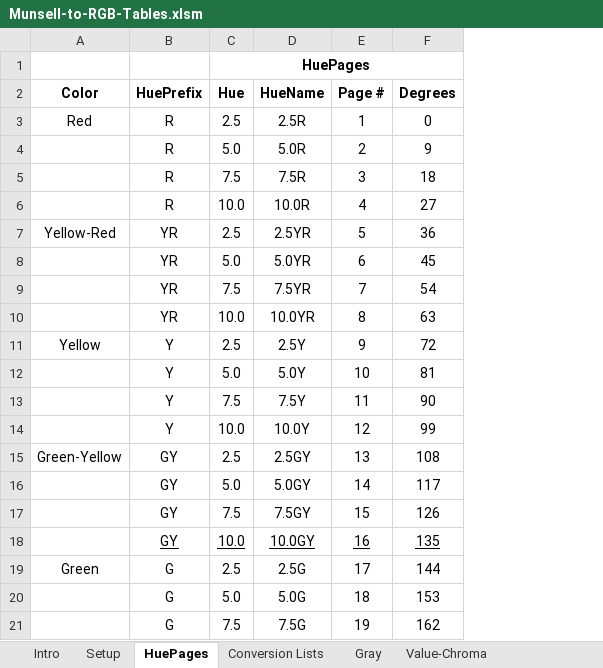
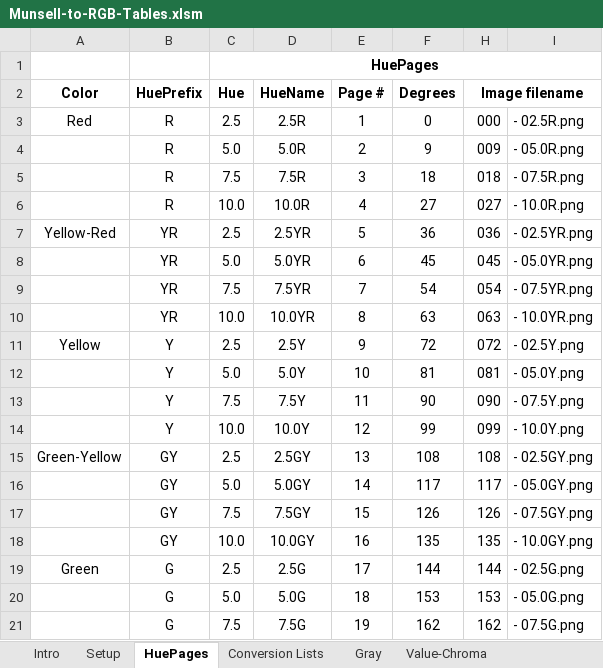
Before and after one commit to sbecker11/workspace-munsell, an Excel workbook: Munsell-to-RGB-Tables.xlsm, sheet HuePages, drawn as a sheet; only a part is shown; values as stored, in another font and other column widths than the file's, no borders; the diff names each change by its address in the sheet, - before the commit and + after, or states it on an @@ line.

```diff
--- a/Munsell-to-RGB-Tables.xlsm (sheet HuePages)
+++ b/Munsell-to-RGB-Tables.xlsm (sheet HuePages)
+column H (Image filename), rows 3-21: 000 | 009 | 018 | 027 | 036 | 045 | 054 | 063 | 072 | 081 | 090 | 099 | 108 | 117 | 126 | 135 | 144 | 153 | 162
+column I, rows 3-21: - 02.5R.png | - 05.0R.png | - 07.5R.png | - 10.0R.png | - 02.5YR.png | - 05.0YR.png | - 07.5YR.png | - 10.0YR.png | - 02.5Y.png | - 05.0Y.png | - 07.5Y.png | - 10.0Y.png | - 02.5GY.png | - 05.0GY.png | - 07.5GY.png | - 10.0GY.png | - 02.5G.png | - 05.0G.png | - 07.5G.png
-B18:F18 underline: on
+B18:F18 underline: off
```
Also changed, not shown: formulas that keep their value, hidden cells, 49 other files.
